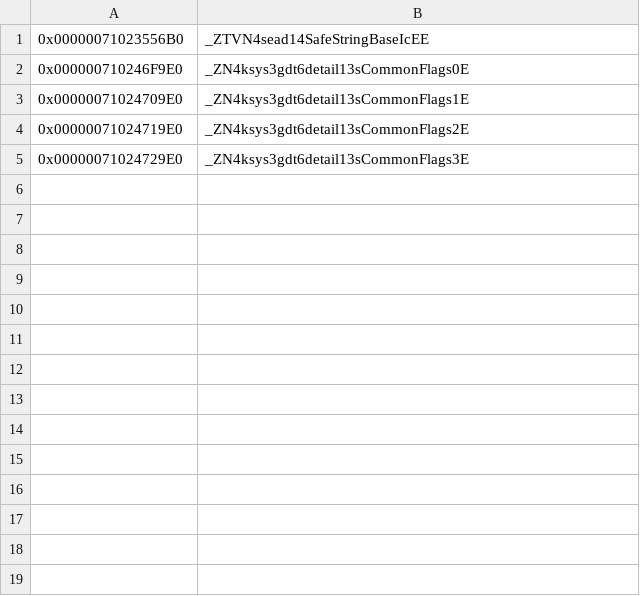
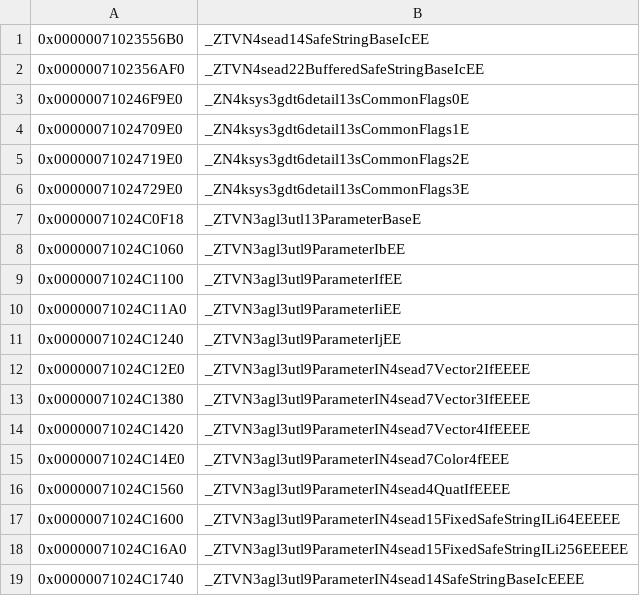
Before and after one commit to zeldaret/botw, a CSV file: data/data_symbols.csv, drawn as a sheet; the diff names each change by its address in the sheet, - before the commit and + after, or states it on an @@ line.

Commit message:
ksys/res: Add ModelList (incomplete)

```diff
--- a/data/data_symbols.csv
+++ b/data/data_symbols.csv
+row 2: 0x0000007102356AF0 | _ZTVN4sead22BufferedSafeStringBaseIcEE
+row 7: 0x00000071024C0F18 | _ZTVN3agl3utl13ParameterBaseE
+row 8: 0x00000071024C1060 | _ZTVN3agl3utl9ParameterIbEE
+row 9: 0x00000071024C1100 | _ZTVN3agl3utl9ParameterIfEE
+row 10: 0x00000071024C11A0 | _ZTVN3agl3utl9ParameterIiEE
+row 11: 0x00000071024C1240 | _ZTVN3agl3utl9ParameterIjEE
+row 12: 0x00000071024C12E0 | _ZTVN3agl3utl9ParameterIN4sead7Vector2IfEEEE
+row 13: 0x00000071024C1380 | _ZTVN3agl3utl9ParameterIN4sead7Vector3IfEEEE
+row 14: 0x00000071024C1420 | _ZTVN3agl3utl9ParameterIN4sead7Vector4IfEEEE
+row 15: 0x00000071024C14E0 | _ZTVN3agl3utl9ParameterIN4sead7Color4fEEE
+row 16: 0x00000071024C1560 | _ZTVN3agl3utl9ParameterIN4sead4QuatIfEEEE
+row 17: 0x00000071024C1600 | _ZTVN3agl3utl9ParameterIN4sead15FixedSafeStringILi64EEEEE
+row 18: 0x00000071024C16A0 | _ZTVN3agl3utl9ParameterIN4sead15FixedSafeStringILi256EEEEE
+row 19: 0x00000071024C1740 | _ZTVN3agl3utl9ParameterIN4sead14SafeStringBaseIcEEEE
```
Also changed, not shown: 4 other files.
